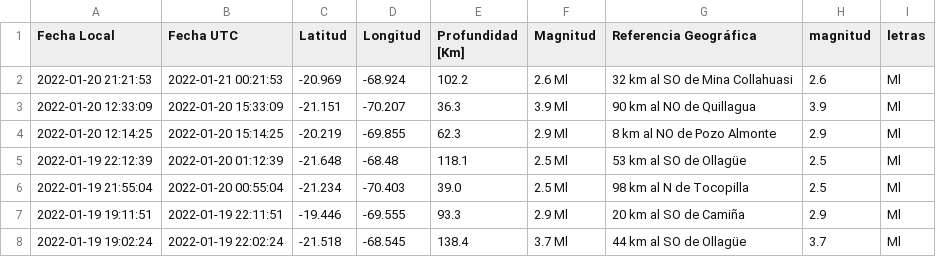
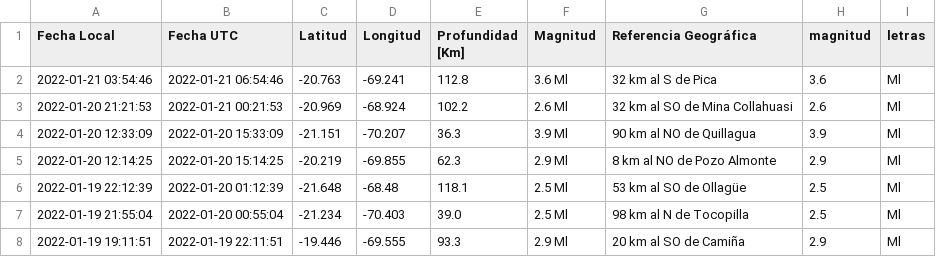
Before and after one commit to brunooviedo/sismosiquique, a CSV file: data_iquique.csv, drawn as a sheet; only a part is shown; the shorter side is filled out with more unchanged rows.

```diff
--- a/data_iquique.csv
+++ b/data_iquique.csv
@@ -1,2 +1,3 @@
 Fecha Local,Fecha UTC,Latitud,Longitud,Profundidad [Km],Magnitud,Referencia Geográfica,magnitud,letras
+2022-01-21 03:54:46,2022-01-21 06:54:46,-20.763,-69.241,112.8,3.6 Ml, 32 km al S de Pica,3.6,Ml
 2022-01-20 21:21:53,2022-01-21 00:21:53,-20.969,-68.924,102.2,2.6 Ml, 32 km al SO de Mina Collahuasi,2.6,Ml
```
Also changed, not shown: data_iqq.csv, 2 other files.
